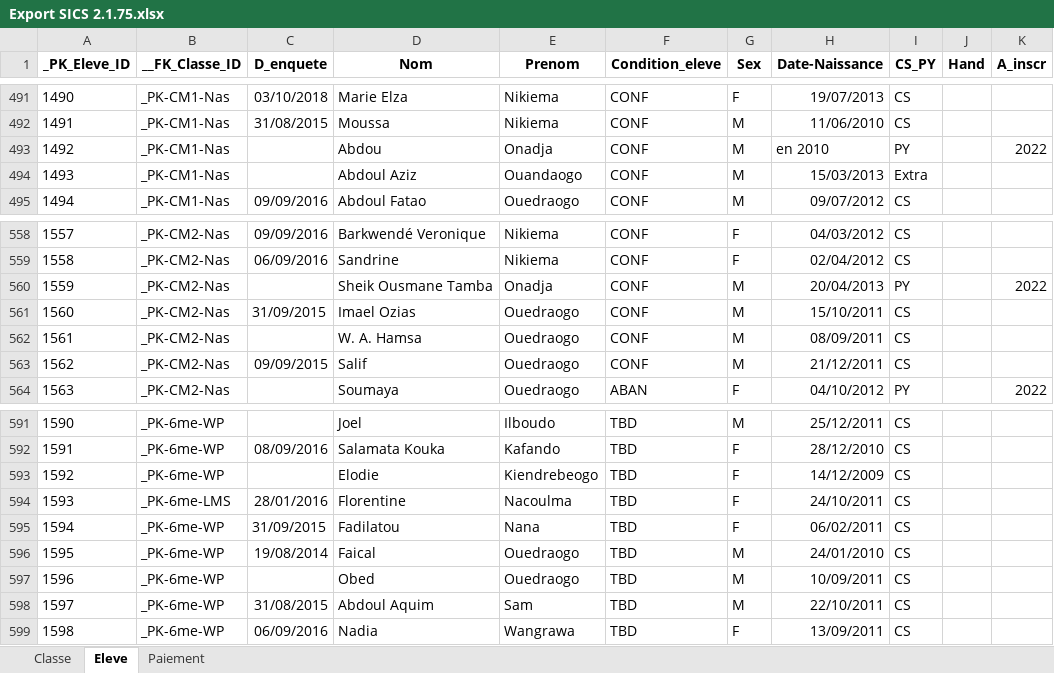
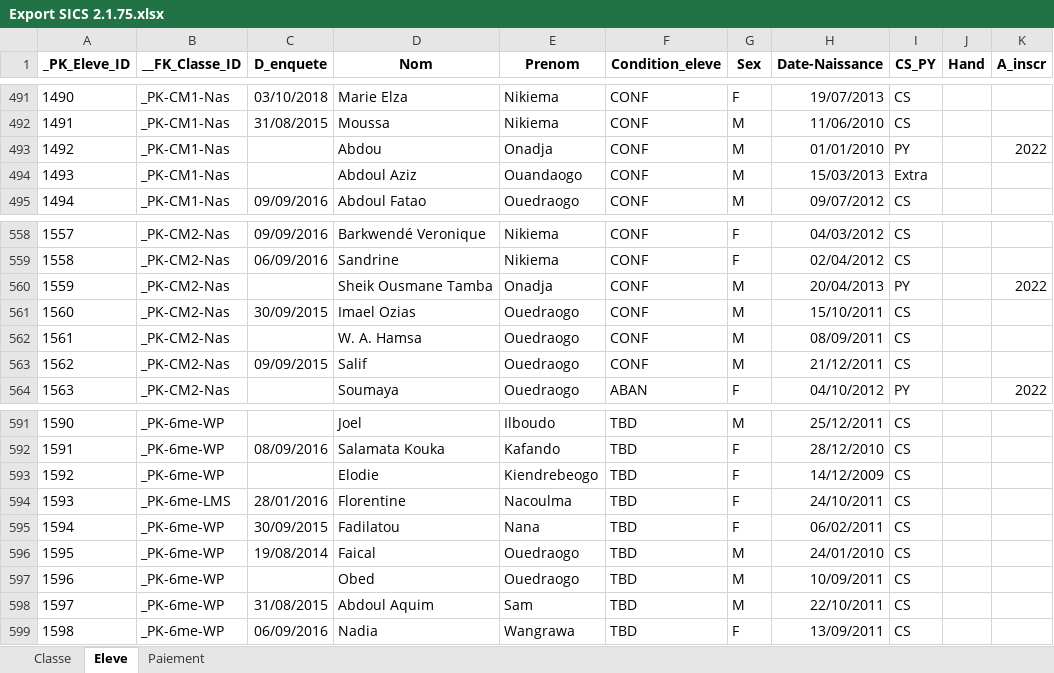
Before and after one commit to davidegalletti/sigpoc, an Excel workbook: scuelo/export_sics/Export SICS 2.1.75.xlsx, sheet Eleve, drawn as a sheet; only a part is shown, gaps mark what is left out; values as stored, in another font and other column widths than the file's, no borders; charts and pictures not drawn; the diff names each change by its address in the sheet, - before the commit and + after, or states it on an @@ line.

```diff
--- a/scuelo/export_sics/Export SICS 2.1.75.xlsx (sheet Eleve)
+++ b/scuelo/export_sics/Export SICS 2.1.75.xlsx (sheet Eleve)
-H493 (Date-Naissance): en 2010
+H493 (Date-Naissance): 01/01/2010
-C561 (D_enquete): 31/09/2015
+C561 (D_enquete): 30/09/2015
-C595 (D_enquete): 31/09/2015
+C595 (D_enquete): 30/09/2015
```
Also changed, not shown: 6 other files.
